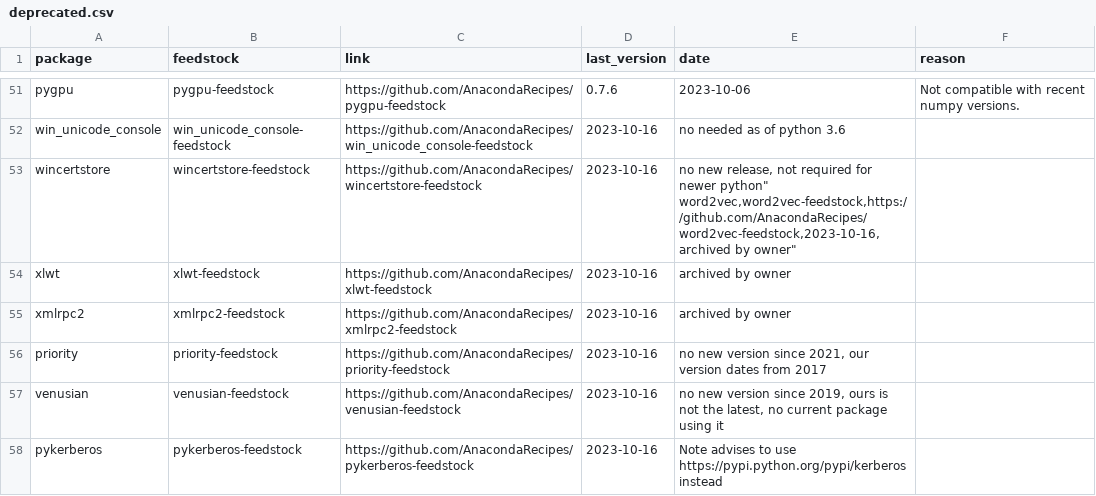
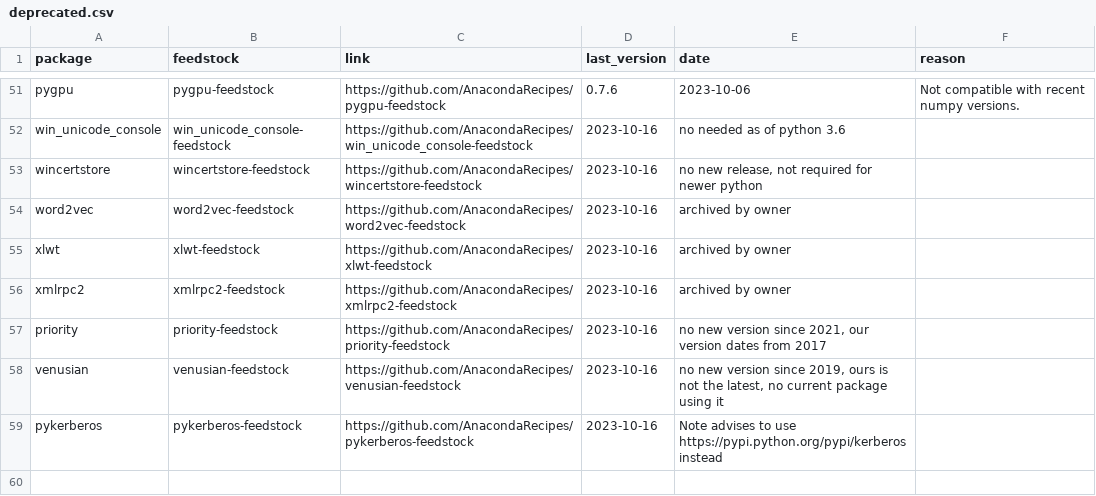
Before and after one commit to AnacondaRecipes/aggregate-deprecated, a CSV file: deprecated.csv, drawn as a sheet; only a part is shown, gaps mark what is left out.

```diff
--- a/deprecated.csv
+++ b/deprecated.csv
@@ -52,4 +52,4 @@ pygpu,pygpu-feedstock,https://github.com/AnacondaRecipes/pygpu-feedstock,0.7.6,2
 win_unicode_console,win_unicode_console-feedstock,https://github.com/AnacondaRecipes/win_unicode_console-feedstock,2023-10-16,"no needed as of python 3.6"
-wincertstore,wincertstore-feedstock,https://github.com/AnacondaRecipes/wincertstore-feedstock,2023-10-16,"no new release, not required for newer python""
-word2vec,word2vec-feedstock,https://github.com/AnacondaRecipes/word2vec-feedstock,2023-10-16,"archived by owner"
+wincertstore,wincertstore-feedstock,https://github.com/AnacondaRecipes/wincertstore-feedstock,2023-10-16,"no new release, not required for newer python"
+word2vec,word2vec-feedstock,https://github.com/AnacondaRecipes/word2vec-feedstock,2023-10-16,"archived by owner"
 xlwt,xlwt-feedstock,https://github.com/AnacondaRecipes/xlwt-feedstock,2023-10-16,"archived by owner"
```
Also changed, not shown: prospective.csv.
